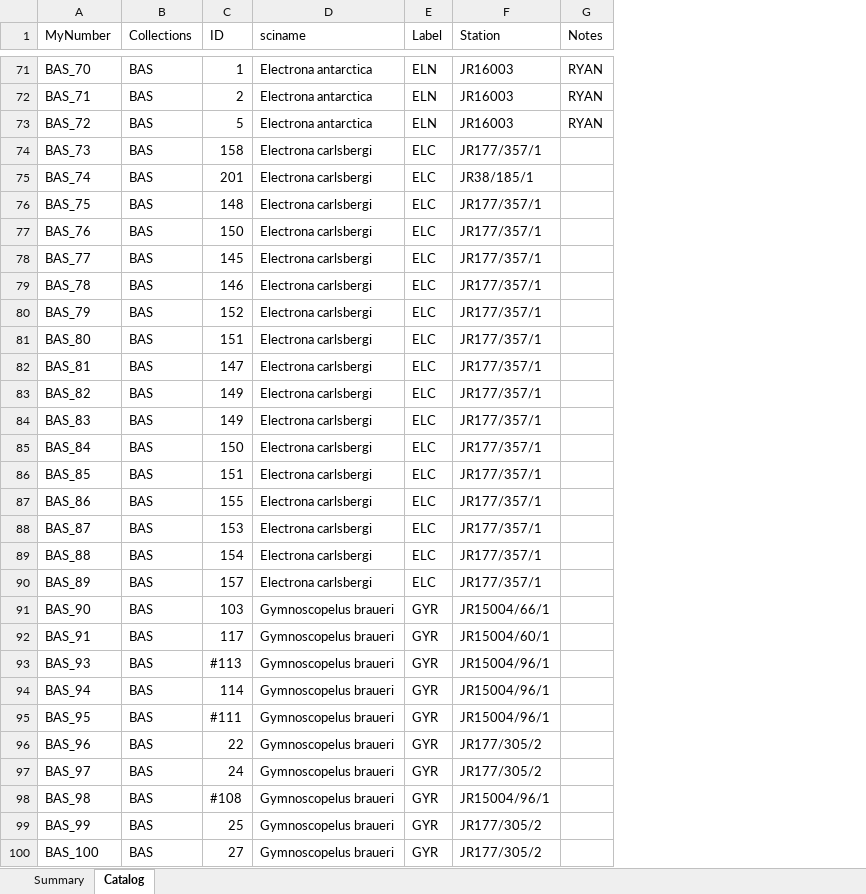
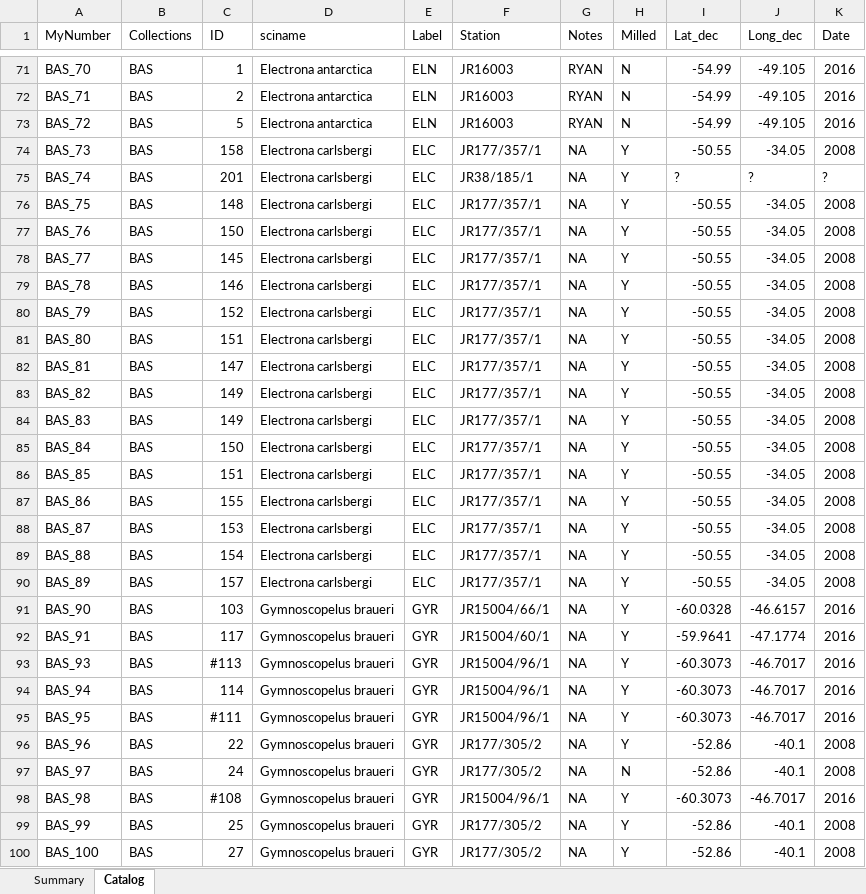
Before and after one commit to sarah-alewijnse/myctophid-ears, an Excel workbook: Data/Myctophid_Catalog.xlsx, sheet Catalog, drawn as a sheet; only a part is shown, gaps mark what is left out; values as stored, in another font and other column widths than the file's, no borders; the diff covers the shown part only; the diff names each change by its address in the sheet, - before the commit and + after, or states it on an @@ line.

Commit message:
Made CSV file of myctophid catalog

```diff
--- a/Data/Myctophid_Catalog.xlsx (sheet Catalog)
+++ b/Data/Myctophid_Catalog.xlsx (sheet Catalog)
+column H (Milled), rows 71-100: N | N | N | Y | Y | Y | Y | Y | Y | Y | Y | Y | Y | Y | Y | Y | Y | Y | Y | Y | Y | Y | Y | Y | Y | Y | N | Y | Y | Y
+column I (Lat_dec), rows 71-100: -54.99 | -54.99 | -54.99 | -50.55 | ? | -50.55 | -50.55 | -50.55 | -50.55 | -50.55 | -50.55 | -50.55 | -50.55 | -50.55 | -50.55 | -50.55 | -50.55 | -50.55 | -50.55 | -50.55 | -60.0328 | -59.9641 | -60.3073 | -60.3073 | -60.3073 | -52.86 | -52.86 | -60.3073 | -52.86 | -52.86
+column J (Long_dec), rows 71-100: -49.105 | -49.105 | -49.105 | -34.05 | ? | -34.05 | -34.05 | -34.05 | -34.05 | -34.05 | -34.05 | -34.05 | -34.05 | -34.05 | -34.05 | -34.05 | -34.05 | -34.05 | -34.05 | -34.05 | -46.6157 | -47.1774 | -46.7017 | -46.7017 | -46.7017 | -40.1 | -40.1 | -46.7017 | -40.1 | -40.1
+column K (Date), rows 71-100: 2016 | 2016 | 2016 | 2008 | ? | 2008 | 2008 | 2008 | 2008 | 2008 | 2008 | 2008 | 2008 | 2008 | 2008 | 2008 | 2008 | 2008 | 2008 | 2008 | 2016 | 2016 | 2016 | 2016 | 2016 | 2008 | 2008 | 2016 | 2008 | 2008
-G74:G100 (Notes): (empty)
+G74:G100 (Notes): NA
```
Also changed, not shown: 104 edited cells elsewhere in this sheet, sheet Summary, 1 other file.
